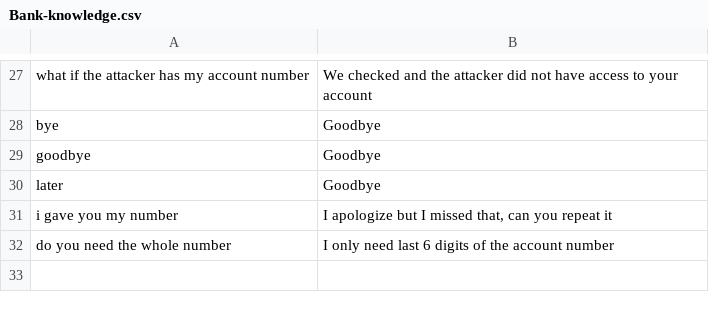
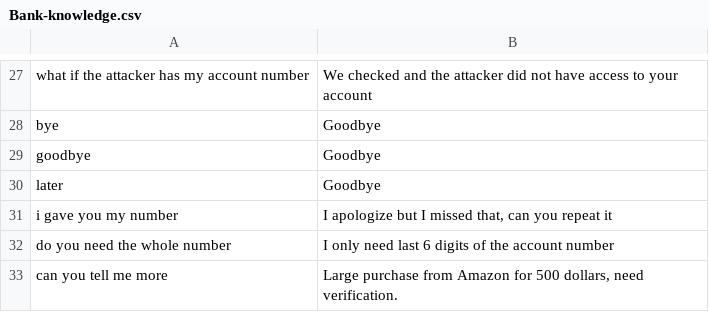
Before and after one commit to an1604/llm-telegram-chatbot-, a CSV file: prompts/bank/Bank-knowledge.csv, drawn as a sheet; only a part is shown, gaps mark what is left out; the diff names each change by its address in the sheet, - before the commit and + after, or states it on an @@ line.

Commit message:
updated llm knowledge and validation

```diff
--- a/prompts/bank/Bank-knowledge.csv
+++ b/prompts/bank/Bank-knowledge.csv
+row 33: can you tell me more | Large purchase from Amazon for 500 dollars, need verification.
```
Also changed, not shown: 4 other files.
